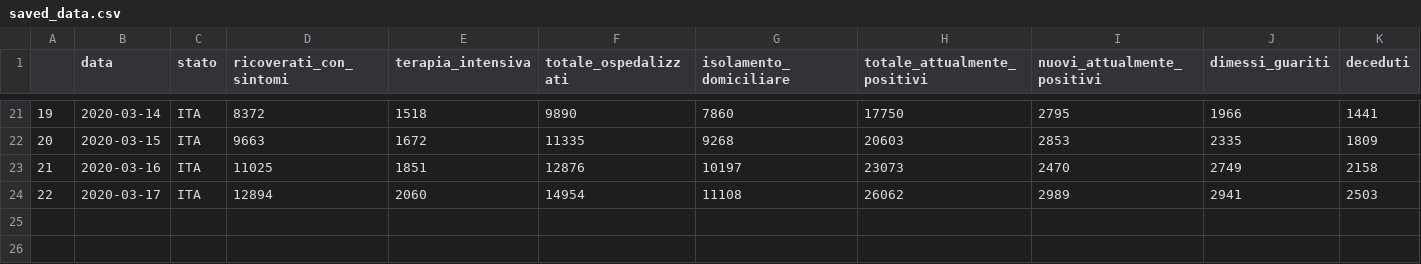
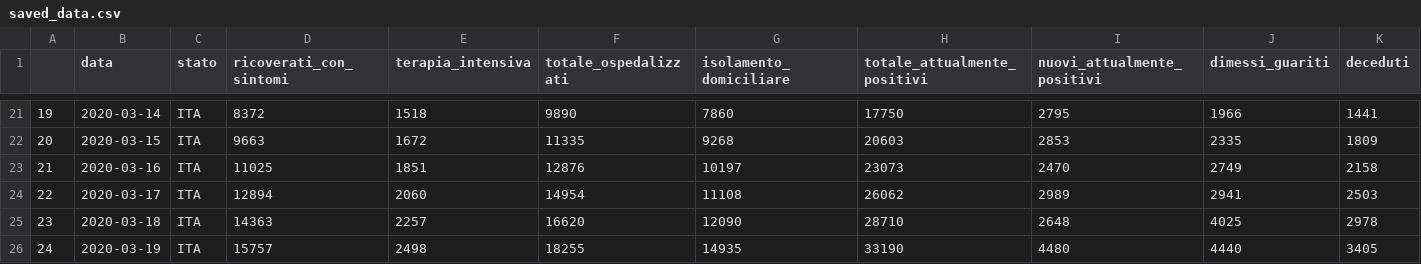
Before and after one commit to meneghet/covid19_predict, a CSV file: saved_data.csv, drawn as a sheet; only a part is shown, gaps mark what is left out; rows hold the shown columns only; the diff names each change by its address in the sheet, - before the commit and + after, or states it on an @@ line.

```diff
--- a/saved_data.csv
+++ b/saved_data.csv
+row 25: 23 | 2020-03-18 | ITA | 14363 | 2257 | 16620 | 12090 | 28710 | 2648 | 4025 | 2978
+row 26: 24 | 2020-03-19 | ITA | 15757 | 2498 | 18255 | 14935 | 33190 | 4480 | 4440 | 3405
```
Also changed, not shown: 1 other file.
